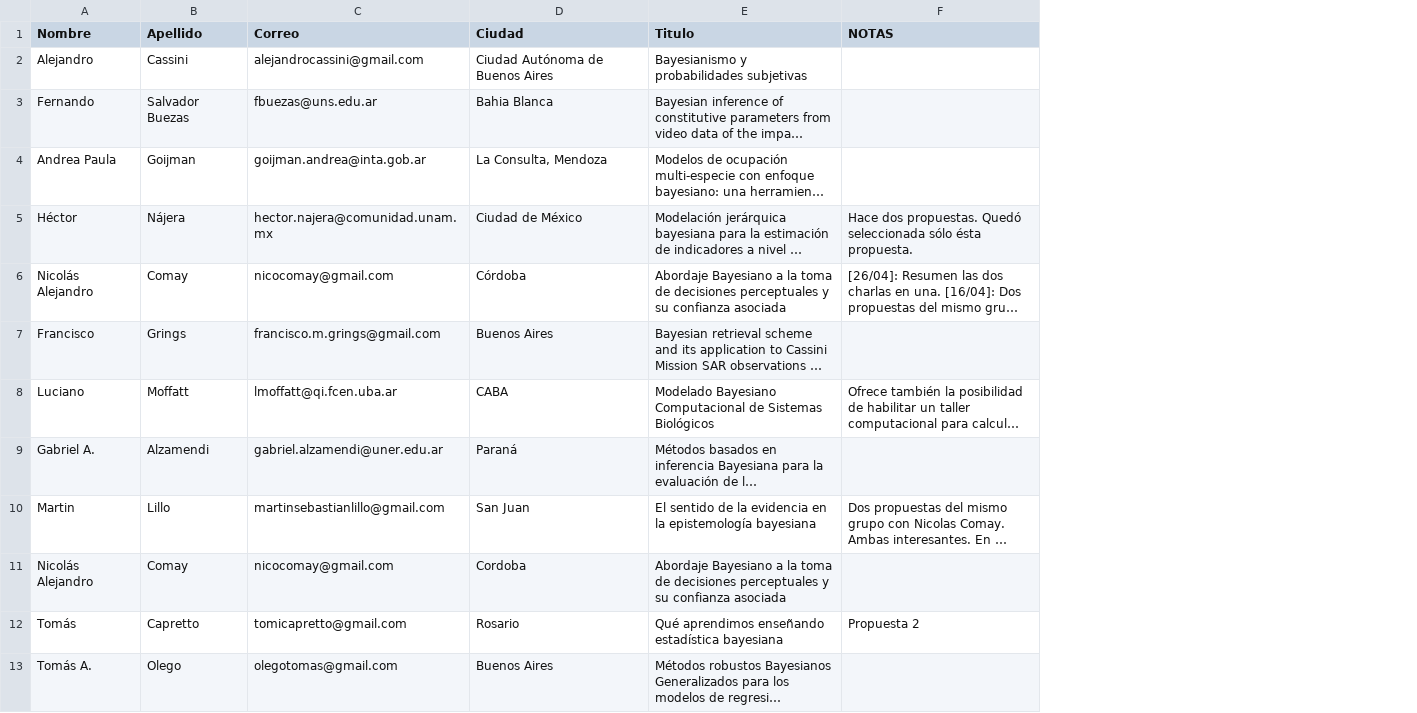
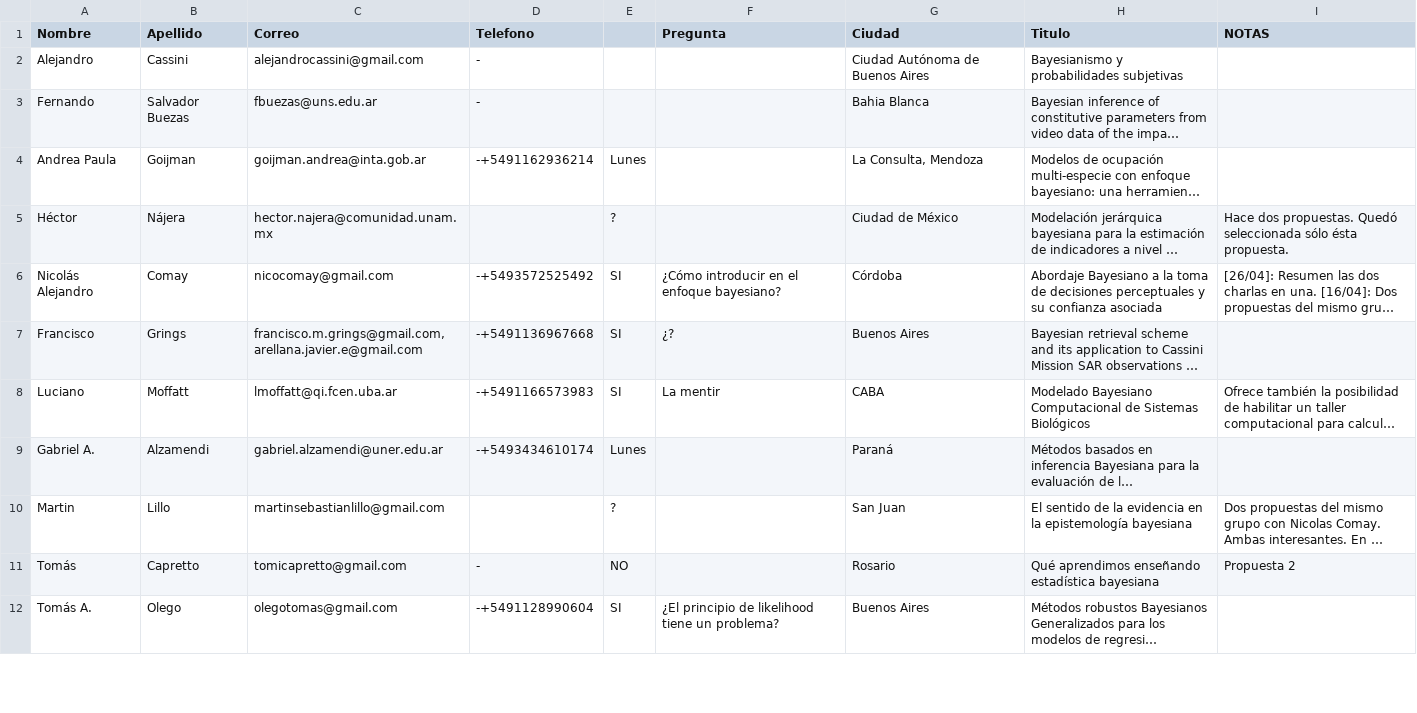
Before and after one commit to BayesDeLasProvinciasUnidasDelSur/congreso, a CSV file: 2023/Charlas.csv, drawn as a sheet; only a part is shown; long unchanged cells end in …; removed rows and columns are numbered as before the commit, all else as after; the diff names each change by its address in the sheet, - before the commit and + after, or states it on an @@ line.

Commit message:
Contactos, charlas

```diff
--- a/2023/Charlas.csv
+++ b/2023/Charlas.csv
+column D (Telefono), rows 2-12: - | - | -+5491162936214 |  | -+5493572525492 | -+5491136967668 | -+5491166573983 | -+5493434610174 |  | - | -+5491128990604
+column E, rows 4-12: Lunes | ? | SI | SI | SI | Lunes | ? | NO | SI
+column F (Pregunta), rows 6-12: ¿Cómo introducir en el enfoque bayesiano? | ¿? | La mentir |  |  |  | ¿El principio de likelihood tiene un problema?
-C7 (Correo): francisco.m.grings@gmail.com
+C7 (Correo): francisco.m.grings@gmail.com, arellana.javier.e@gmail.com
-row 11: Nicolás Alejandro | Comay | nicocomay@gmail.com | Cordoba | Abordaje Bayesiano a la toma de decisiones perceptuales y su confianza asociada
```
Also changed, not shown: 1 other file.
